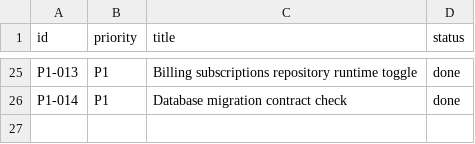
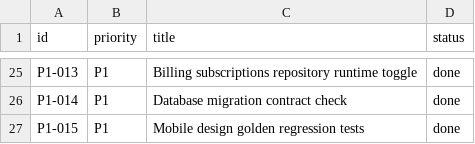
Before and after one commit to milaniumkz/ai-lawyer-kazakhstan, a CSV file: docs/project/backlog.csv, drawn as a sheet; only a part is shown, gaps mark what is left out.

Commit message:
test(mobile): add light dark golden regressions

```diff
--- a/docs/project/backlog.csv
+++ b/docs/project/backlog.csv
@@ -26 +26,2 @@ P1-013,P1,Billing subscriptions repository runtime toggle,done
 P1-014,P1,Database migration contract check,done
+P1-015,P1,Mobile design golden regression tests,done
```
Also changed, not shown: 10 other files.
